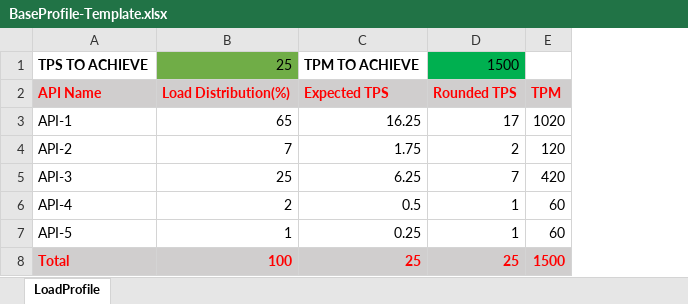
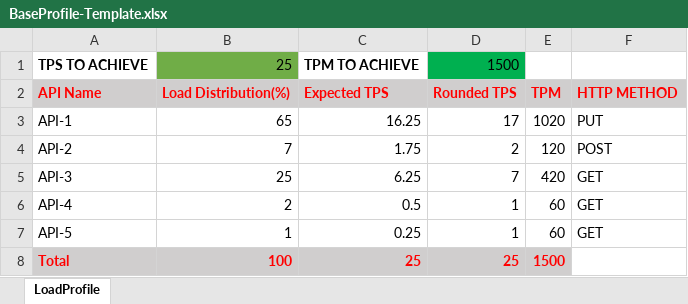
Before and after one commit to hseera/nfrtojmx, an Excel workbook: template/BaseProfile-Template.xlsx, sheet LoadProfile, drawn as a sheet; values as stored, in another font and other column widths than the file's, no borders; the diff names each change by its address in the sheet, - before the commit and + after, or states it on an @@ line.

Commit message:
JMX&ExcelTemplateupdate
Added HTTP Method into the excel base template. Updated the JMX payload with with extra config elements and now added the http method value into the payload too.

```diff
--- a/template/BaseProfile-Template.xlsx (sheet LoadProfile)
+++ b/template/BaseProfile-Template.xlsx (sheet LoadProfile)
+column F, rows 2-7: HTTP METHOD | PUT | POST | GET | GET | GET
```
Also changed, not shown: 4 other files.
